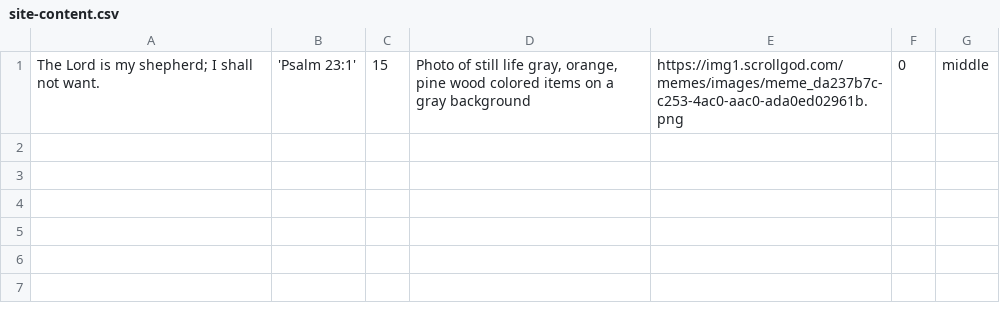
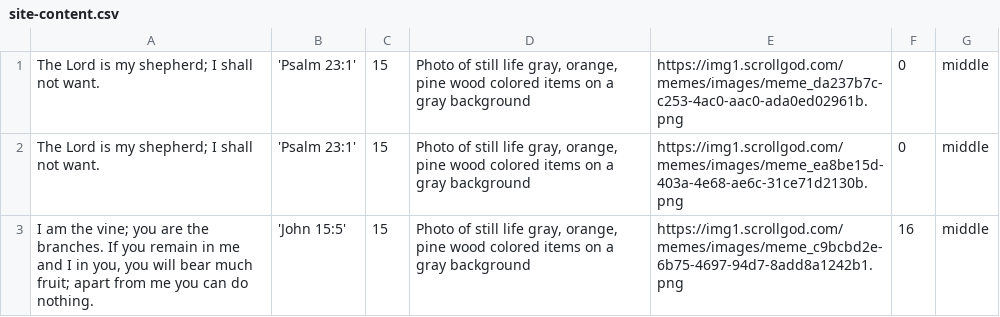
Before and after one commit to jwedwards-usa/scrollgod-images, a CSV file: memes/site-content.csv, drawn as a sheet.

```diff
--- a/memes/site-content.csv
+++ b/memes/site-content.csv
@@ -1 +1,3 @@
 The Lord is my shepherd; I shall not want.,'Psalm 23:1',15,"Photo of still life gray, orange, pine wood colored items on a gray background",https://img1.scrollgod.com/memes/images/meme_da237b7c-c253-4ac0-aac0-ada0ed02961b.png,0,middle
+The Lord is my shepherd; I shall not want.,'Psalm 23:1',15,"Photo of still life gray, orange, pine wood colored items on a gray background",https://img1.scrollgod.com/memes/images/meme_ea8be15d-403a-4e68-ae6c-31ce71d2130b.png,0,middle
+"I am the vine; you are the branches. If you remain in me and I in you, you will bear much fruit; apart from me you can do nothing.",'John 15:5',15,"Photo of still life gray, orange, pine wood colored items on a gray background",https://img1.scrollgod.com/memes/images/meme_c9bcbd2e-6b75-4697-94d7-8add8a1242b1.png,16,middle
```
Also changed, not shown: 2 other files.
